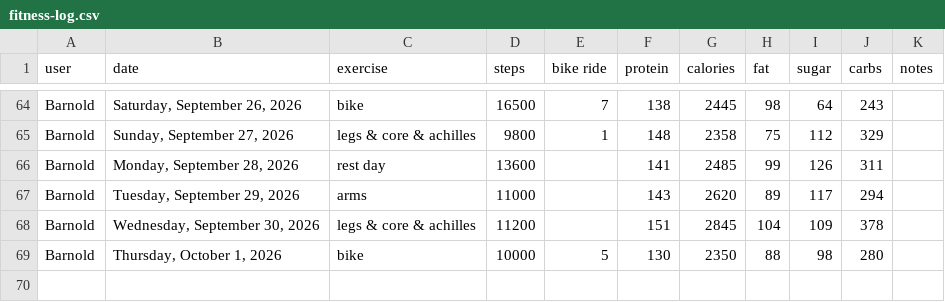
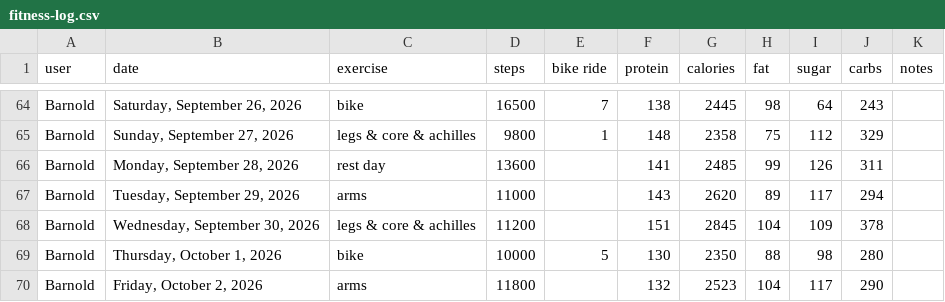
Before and after one commit to bcdatavis/fitness-tracker, a CSV file: log/fitness-log.csv, drawn as a sheet; only a part is shown, gaps mark what is left out.

Commit message:
Fitness Log Friday, October 2, 2026

```diff
--- a/log/fitness-log.csv
+++ b/log/fitness-log.csv
@@ -69 +69,2 @@ Barnold,"Wednesday, September 30, 2026","legs & core & achilles",11200,,151,2845
 Barnold,"Thursday, October 1, 2026","bike",10000,5,130,2350,88,98,280,""
+Barnold,"Friday, October 2, 2026","arms",11800,,132,2523,104,117,290,""
```
